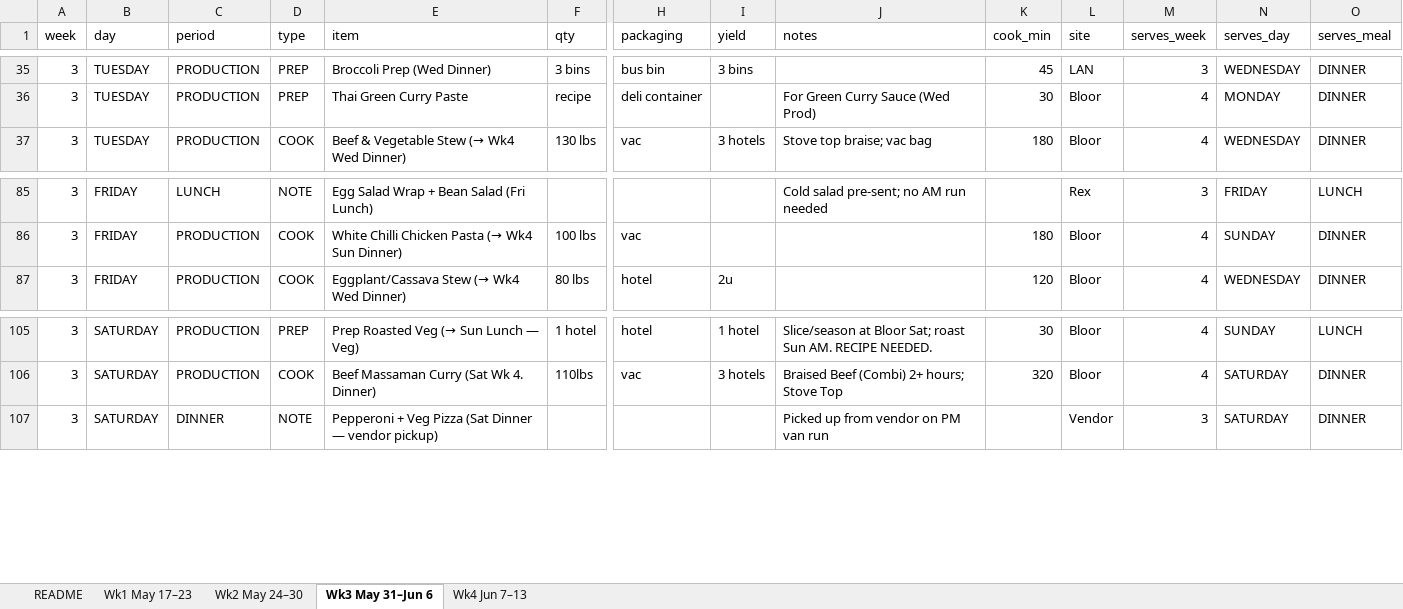
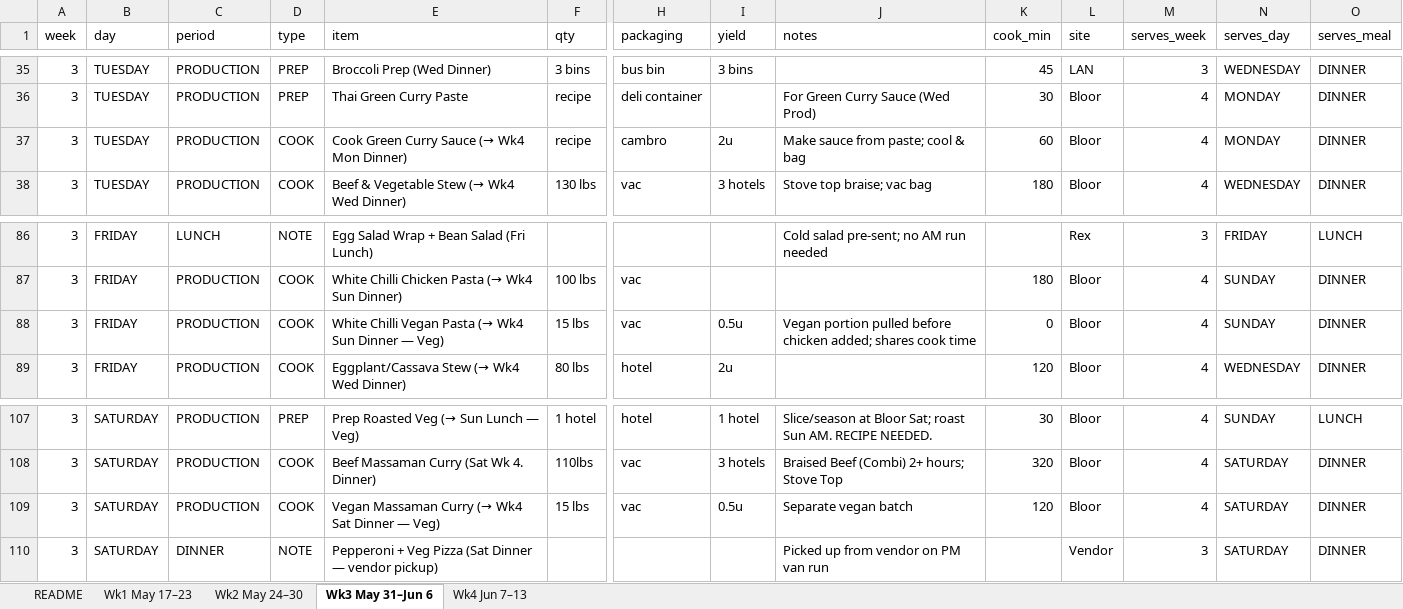
Before and after one commit to kennedyjasondavid-eng/conc-kitchen-hub, an Excel workbook: 00_Production_Source_Table.xlsx, sheet Wk3 May 31–Jun 6, drawn as a sheet; only a part is shown, gaps mark what is left out; values as stored, in another font and other column widths than the file's, no cell formats; rows hold the shown columns only; the diff names each change by its address in the sheet, - before the commit and + after, or states it on an @@ line.

Commit message:
Task/SEND/COOK etc cleanup/audit

```diff
--- a/00_Production_Source_Table.xlsx (sheet Wk3 May 31–Jun 6)
+++ b/00_Production_Source_Table.xlsx (sheet Wk3 May 31–Jun 6)
+row 37: 3 | TUESDAY | PRODUCTION | COOK | Cook Green Curry Sauce (→ Wk4 Mon Dinner) | recipe | cambro | 2u | Make sauce from paste; cool & bag | 60 | Bloor | 4 | MONDAY | DINNER
+row 88: 3 | FRIDAY | PRODUCTION | COOK | White Chilli Vegan Pasta (→ Wk4 Sun Dinner — Veg) | 15 lbs | vac | 0.5u | Vegan portion pulled before chicken added; shares cook time | 0 | Bloor | 4 | SUNDAY | DINNER
+row 109: 3 | SATURDAY | PRODUCTION | COOK | Vegan Massaman Curry (→ Wk4 Sat Dinner — Veg) | 15 lbs | vac | 0.5u | Separate vegan batch | 120 | Bloor | 4 | SATURDAY | DINNER
```
Also changed, not shown: sheet Wk1 May 17–23, sheet Wk2 May 24–30, sheet Wk4 Jun 7–13, cell formats, 1 other file.
